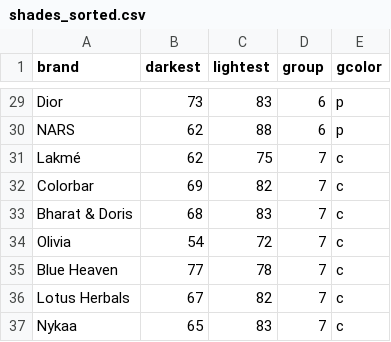
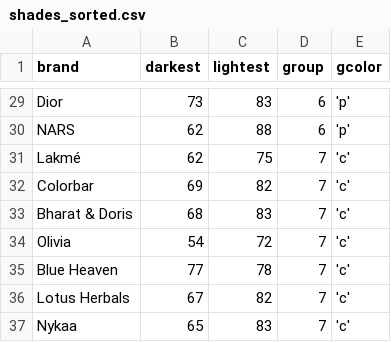
Before and after one commit to cassidytu/dh140, a CSV file: shades_sorted.csv, drawn as a sheet; only a part is shown, gaps mark what is left out; the diff covers the shown part only; the diff names each change by its address in the sheet, - before the commit and + after, or states it on an @@ line.

```diff
--- a/shades_sorted.csv
+++ b/shades_sorted.csv
-E29:E30 (gcolor): p
+E29:E30 (gcolor): 'p'
-E31:E37 (gcolor): c
+E31:E37 (gcolor): 'c'
```
Also changed, not shown: 27 edited cells elsewhere in this file.
